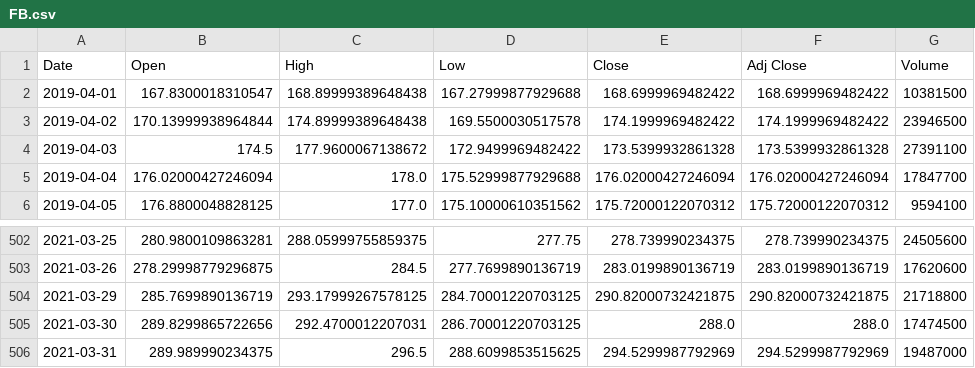
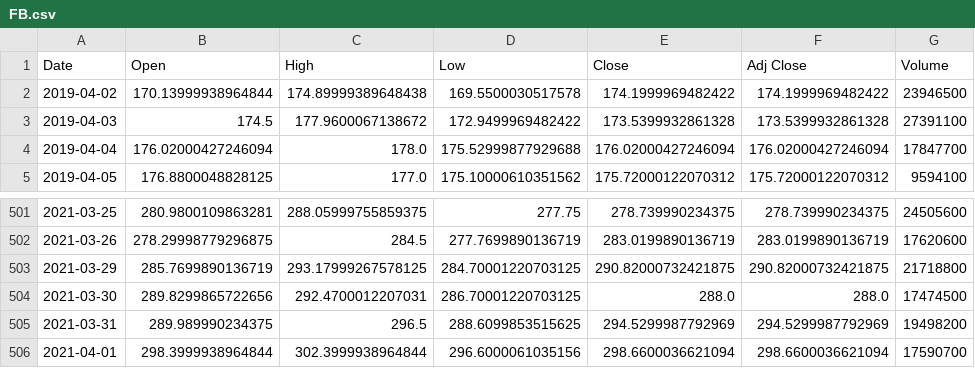
Before and after one commit to tiksang16/Intelligent-Stock-Analysis-Web-Application, a CSV file: stocks/FB.csv, drawn as a sheet; only a part is shown, gaps mark what is left out.

```diff
--- a/stocks/FB.csv
+++ b/stocks/FB.csv
@@ -1,3 +1,2 @@
 Date,Open,High,Low,Close,Adj Close,Volume
-2019-04-01,167.8300018310547,168.89999389648438,167.27999877929688,168.6999969482422,168.6999969482422,10381500
 2019-04-02,170.13999938964844,174.89999389648438,169.5500030517578,174.1999969482422,174.1999969482422,23946500
@@ -505,2 +504,3 @@ Date,Open,High,Low,Close,Adj Close,Volume
 2021-03-30,289.8299865722656,292.4700012207031,286.70001220703125,288.0,288.0,17474500
-2021-03-31,289.989990234375,296.5,288.6099853515625,294.5299987792969,294.5299987792969,19487000
+2021-03-31,289.989990234375,296.5,288.6099853515625,294.5299987792969,294.5299987792969,19498200
+2021-04-01,298.3999938964844,302.3999938964844,296.6000061035156,298.6600036621094,298.6600036621094,17590700
```
Also changed, not shown: 10 other files.
